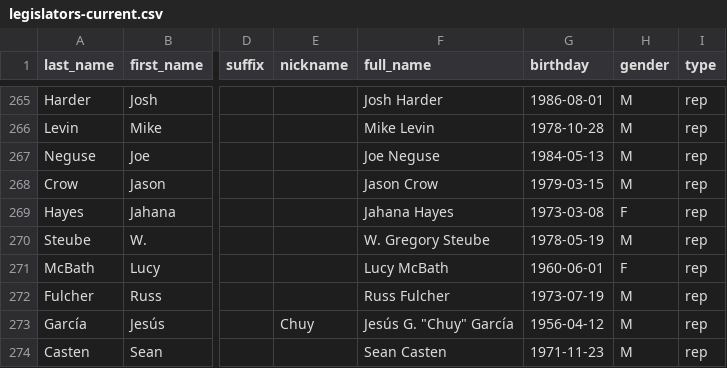
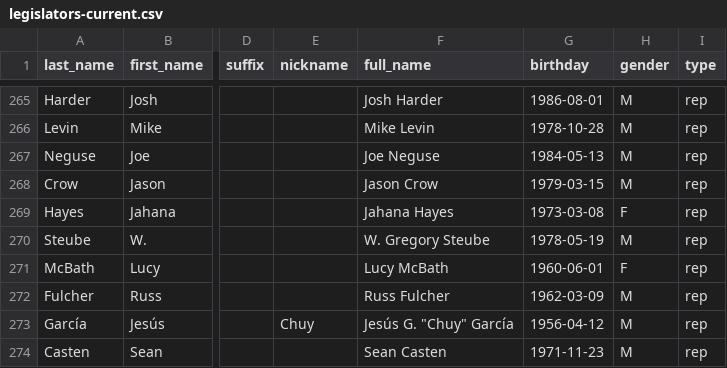
Before and after one commit to unitedstates/congress-legislators, a CSV file: legislators-current.csv, drawn as a sheet; only a part is shown, gaps mark what is left out; the diff names each change by its address in the sheet, - before the commit and + after, or states it on an @@ line.

```diff
--- a/legislators-current.csv
+++ b/legislators-current.csv
-G272 (birthday): 1973-07-19
+G272 (birthday): 1962-03-09
```
Also changed, not shown: 2 other files.
